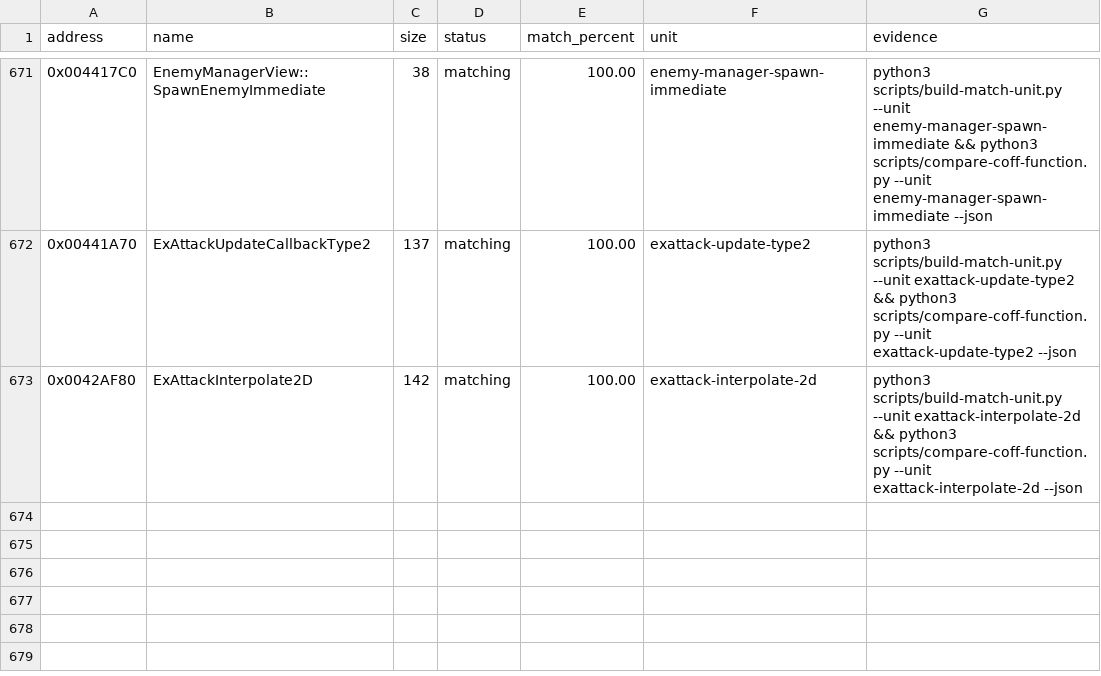
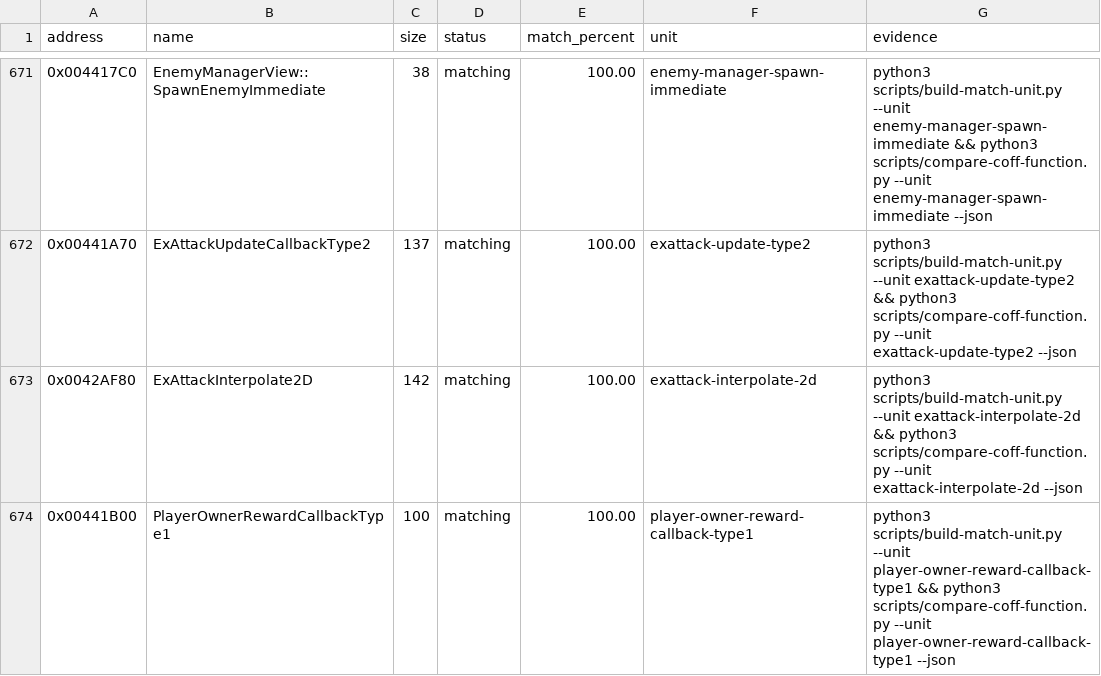
Before and after one commit to N0zoM1z0/th09, a CSV file: config/matches.csv, drawn as a sheet; only a part is shown, gaps mark what is left out.

```diff
--- a/config/matches.csv
+++ b/config/matches.csv
@@ -673 +673,2 @@ address,name,size,status,match_percent,unit,evidence
 0x0042AF80,ExAttackInterpolate2D,142,matching,100.00,exattack-interpolate-2d,python3 scripts/build-match-unit.py --unit exattack-interpolate-2d && python3 scripts/compare-coff-function.py --unit exattack-interpolate-2d --json
+0x00441B00,PlayerOwnerRewardCallbackType1,100,matching,100.00,player-owner-reward-callback-type1,python3 scripts/build-match-unit.py --unit player-owner-reward-callback-type1 && python3 scripts/compare-coff-function.py --unit player-owner-reward-callback-type1 --json
```
Also changed, not shown: config/function-origins.csv, config/functions.csv, 8 other files.
